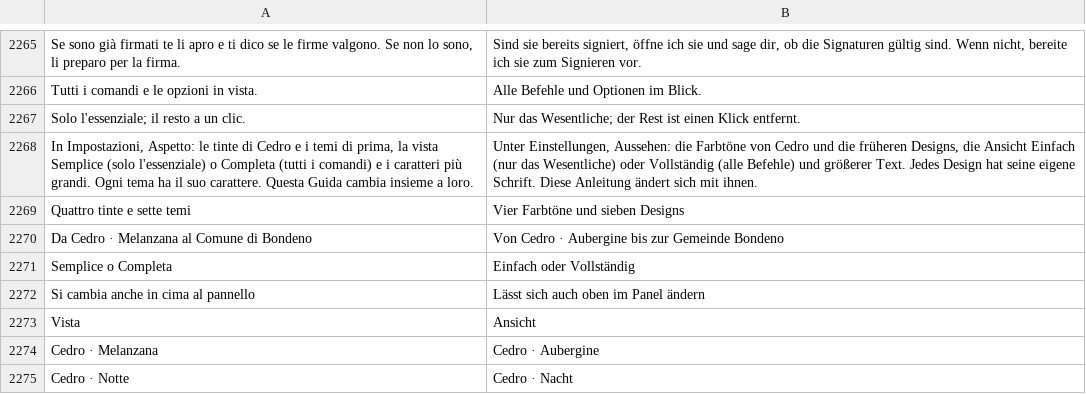
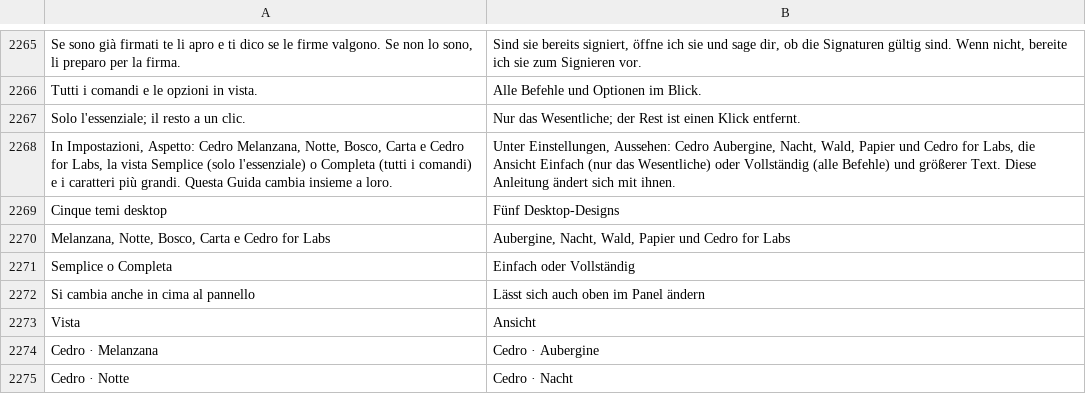
Before and after one commit to realfulvio/cedro, a TSV file: i18n/de.tsv, drawn as a sheet; only a part is shown, gaps mark what is left out; removed rows and columns are numbered as before the commit, all else as after; the diff names each change by its address in the sheet, - before the commit and + after, or states it on an @@ line.

Commit message:
Riduce i temi desktop e migra le preferenze senza alterare Android

```diff
--- a/i18n/de.tsv
+++ b/i18n/de.tsv
-row 2268: In Impostazioni, Aspetto: le tinte di Cedro e i temi di prima, la vista Semplice (solo l'essenziale) o Completa (tutti i comandi) e i caratteri più grandi. Ogni tema ha il suo carattere. Questa Guida cambia insieme a loro. | Unter Einstellungen, Aussehen: die Farbtöne von Cedro und die früheren Designs, die Ansicht Einfach (nur das Wesentliche) oder Vollständig (alle Befehle) und größerer Text. Jedes Design hat seine eigene Schrift. Diese Anleitung ändert sich mit ihnen.
-row 2269: Quattro tinte e sette temi | Vier Farbtöne und sieben Designs
-row 2270: Da Cedro · Melanzana al Comune di Bondeno | Von Cedro · Aubergine bis zur Gemeinde Bondeno
+row 2268: In Impostazioni, Aspetto: Cedro Melanzana, Notte, Bosco, Carta e Cedro for Labs, la vista Semplice (solo l'essenziale) o Completa (tutti i comandi) e i caratteri più grandi. Questa Guida cambia insieme a loro. | Unter Einstellungen, Aussehen: Cedro Aubergine, Nacht, Wald, Papier und Cedro for Labs, die Ansicht Einfach (nur das Wesentliche) oder Vollständig (alle Befehle) und größerer Text. Diese Anleitung ändert sich mit ihnen.
+row 2269: Cinque temi desktop | Fünf Desktop-Designs
+row 2270: Melanzana, Notte, Bosco, Carta e Cedro for Labs | Aubergine, Nacht, Wald, Papier und Cedro for Labs
```
Also changed, not shown: i18n/en.tsv, i18n/es.tsv, 18 other files.
